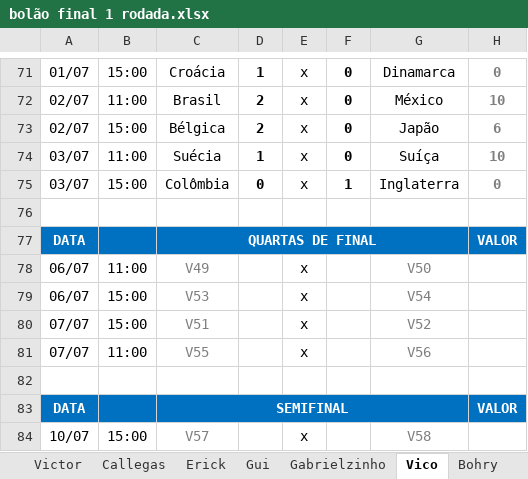
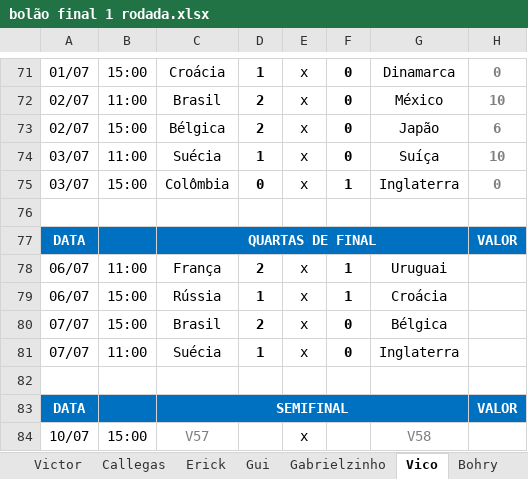
Before and after one commit to Callegas-zz/erick-da-copa-2018, an Excel workbook: bolão final 1 rodada.xlsx, sheet Vico, drawn as a sheet; only a part is shown, gaps mark what is left out; values as stored, in another font and other column widths than the file's, no borders; the diff names each change by its address in the sheet, - before the commit and + after, or states it on an @@ line.

```diff
--- a/bolão final 1 rodada.xlsx (sheet Vico)
+++ b/bolão final 1 rodada.xlsx (sheet Vico)
-C78: V49
+C78: França
-C78:C81 text colour: #7F7F7F
+C78:C81 text colour: black
-D78: (empty)
+D78: 2
-F78:F79: (empty)
+F78:F79: 1
-G78: V50
+G78: Uruguai
-G78:G81 text colour: #7F7F7F
+G78:G81 text colour: black
-C79: V53
+C79: Rússia
-D79: (empty)
+D79: 1
-G79: V54
+G79: Croácia
-C80: V51
+C80: Brasil
-D80: (empty)
+D80: 2
-F80:F81: (empty)
+F80:F81: 0
-G80: V52
+G80: Bélgica
-C81: V55
+C81: Suécia
-D81: (empty)
+D81: 1
-G81: V56
+G81: Inglaterra
```
Also changed, not shown: sheet Cris, sheet Gui.
